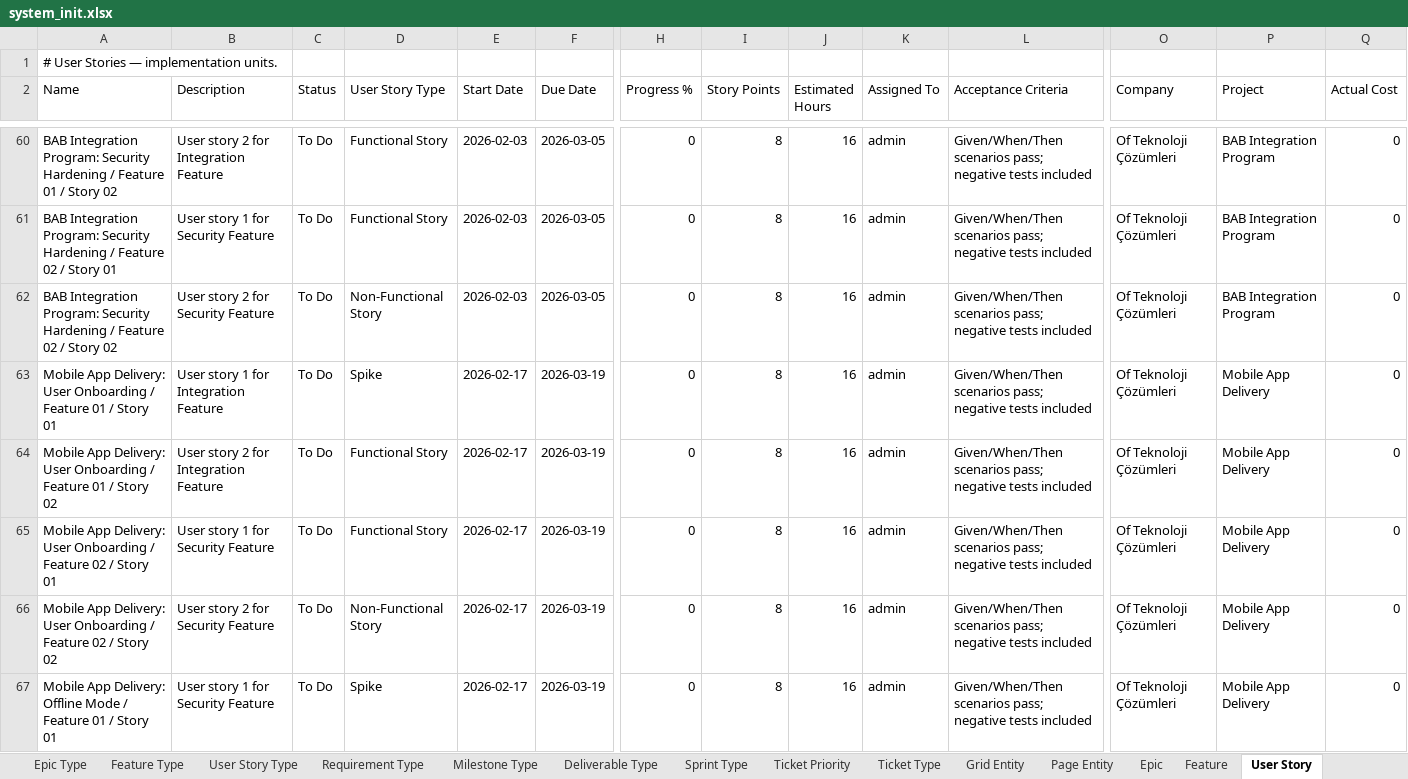
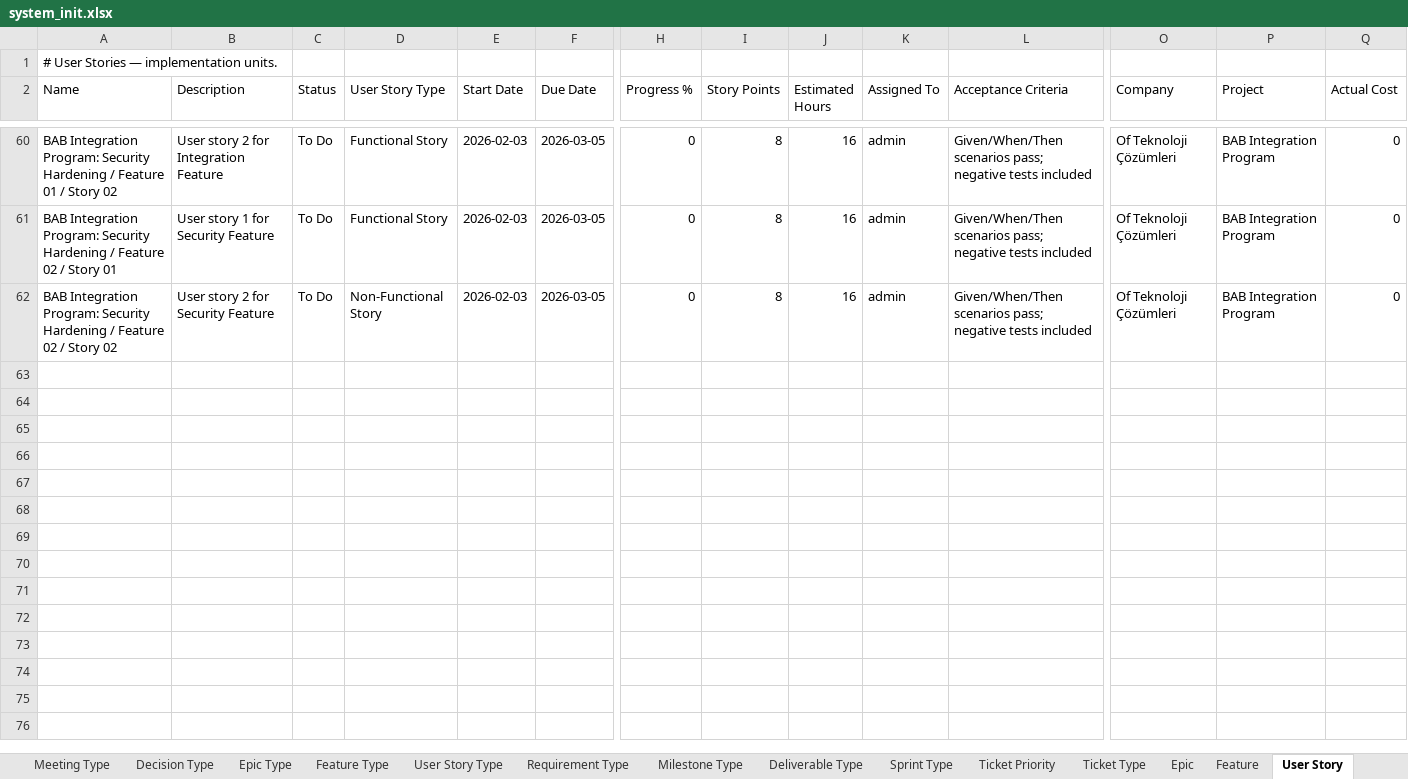
Before and after one commit to yalovali/derbent, an Excel workbook: src/main/resources/excel/system_init.xlsx, sheet User Story, drawn as a sheet; only a part is shown, gaps mark what is left out; values as stored, in another font and other column widths than the file's, no borders; rows hold the shown columns only; the diff covers the shown part only; the diff names each change by its address in the sheet, - before the commit and + after, or states it on an @@ line.

```diff
--- a/src/main/resources/excel/system_init.xlsx (sheet User Story)
+++ b/src/main/resources/excel/system_init.xlsx (sheet User Story)
-sheet tab: Grid Entity
-sheet tab: Page Entity
-row 63: Mobile App Delivery: User Onboarding / Feature 01 / Story 01 | User story 1 for Integration Feature | To Do | Spike | 2026-02-17 | 2026-03-19 | 0 | 8 | 16 | admin | Given/When/Then scenarios pass; negative tests included | Of Teknoloji Çözümleri | Mobile App Delivery | 0
-row 64: Mobile App Delivery: User Onboarding / Feature 01 / Story 02 | User story 2 for Integration Feature | To Do | Functional Story | 2026-02-17 | 2026-03-19 | 0 | 8 | 16 | admin | Given/When/Then scenarios pass; negative tests included | Of Teknoloji Çözümleri | Mobile App Delivery | 0
-row 65: Mobile App Delivery: User Onboarding / Feature 02 / Story 01 | User story 1 for Security Feature | To Do | Functional Story | 2026-02-17 | 2026-03-19 | 0 | 8 | 16 | admin | Given/When/Then scenarios pass; negative tests included | Of Teknoloji Çözümleri | Mobile App Delivery | 0
-row 66: Mobile App Delivery: User Onboarding / Feature 02 / Story 02 | User story 2 for Security Feature | To Do | Non-Functional Story | 2026-02-17 | 2026-03-19 | 0 | 8 | 16 | admin | Given/When/Then scenarios pass; negative tests included | Of Teknoloji Çözümleri | Mobile App Delivery | 0
-row 67: Mobile App Delivery: Offline Mode / Feature 01 / Story 01 | User story 1 for Security Feature | To Do | Spike | 2026-02-17 | 2026-03-19 | 0 | 8 | 16 | admin | Given/When/Then scenarios pass; negative tests included | Of Teknoloji Çözümleri | Mobile App Delivery | 0
```
Also changed, not shown: 55 removed rows elsewhere in this sheet, sheet Activity, sheet Agile Parent Relation, sheet Feature, sheet Epic, sheet Requirement, sheet Meeting, 9 more sheets, formulas that keep their value, 6 other files.
